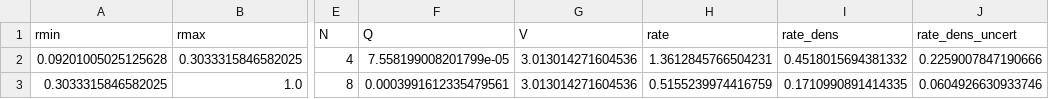
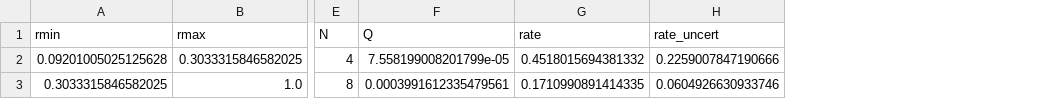
Before and after one commit to dfm/peerless, a CSV file: results/rate.csv, drawn as a sheet; only a part is shown, gaps mark what is left out; removed rows and columns are numbered as before the commit, all else as after; the diff names each change by its address in the sheet, - before the commit and + after, or states it on an @@ line.

```diff
--- a/results/rate.csv
+++ b/results/rate.csv
-column G (V), rows 2-3: 3.013014271604536 | 3.013014271604536
-column I (rate_dens), rows 2-3: 0.4518015694381332 | 0.1710990891414335
-H1: rate_dens_uncert
+H1: rate_uncert
-G2 (rate): 1.3612845766504231
+G2 (rate): 0.4518015694381332
-G3 (rate): 0.5155239974416759
+G3 (rate): 0.1710990891414335
```
Also changed, not shown: 1 other file.
